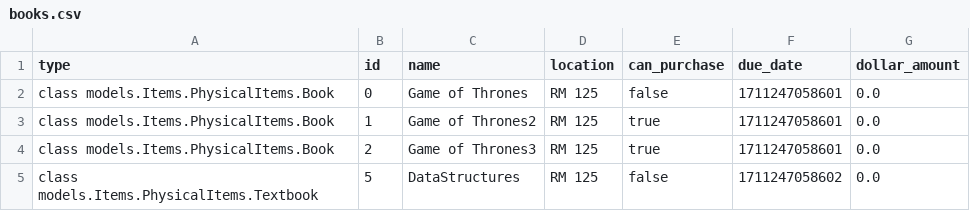
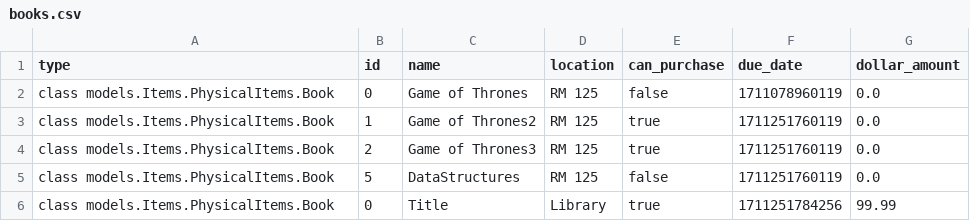
Before and after one commit to MichelCodes123/EECS3311, a CSV file: src/database/books.csv, drawn as a sheet.

```diff
--- a/src/database/books.csv
+++ b/src/database/books.csv
@@ -1,5 +1,6 @@
 type,id,name,location,can_purchase,due_date,dollar_amount
-class models.Items.PhysicalItems.Book,0,Game of Thrones,RM 125,false,1711247058601,0.0
-class models.Items.PhysicalItems.Book,1,Game of Thrones2,RM 125,true,1711247058601,0.0
-class models.Items.PhysicalItems.Book,2,Game of Thrones3,RM 125,true,1711247058601,0.0
-class models.Items.PhysicalItems.Textbook,5,DataStructures,RM 125,false,1711247058602,0.0
+class models.Items.PhysicalItems.Book,0,Game of Thrones,RM 125,false,1711078960119,0.0
+class models.Items.PhysicalItems.Book,1,Game of Thrones2,RM 125,true,1711251760119,0.0
+class models.Items.PhysicalItems.Book,2,Game of Thrones3,RM 125,true,1711251760119,0.0
+class models.Items.PhysicalItems.Book,5,DataStructures,RM 125,false,1711251760119,0.0
+class models.Items.PhysicalItems.Book,0,Title,Library,true,1711251784256,99.99
```
Also changed, not shown: 5 other files.
